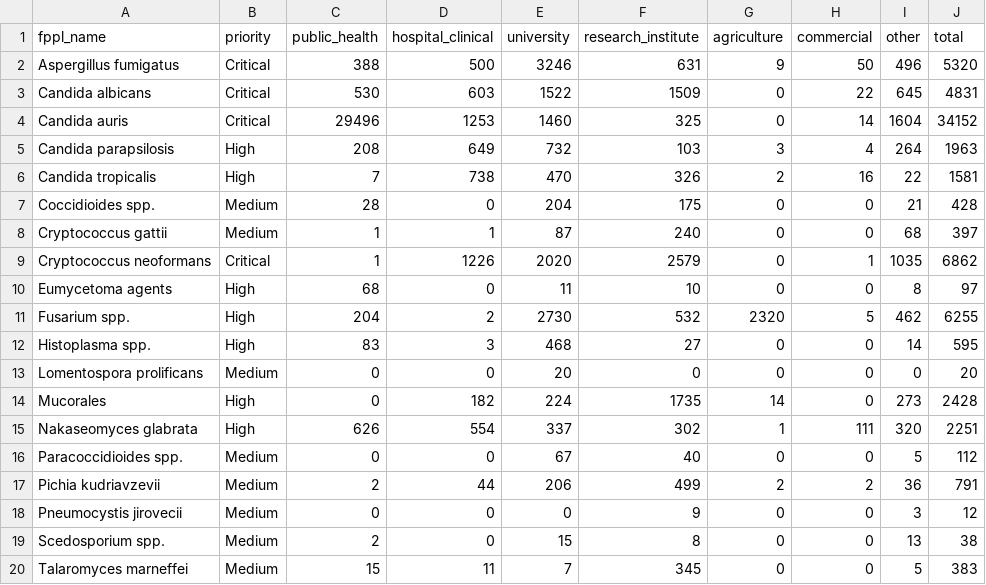
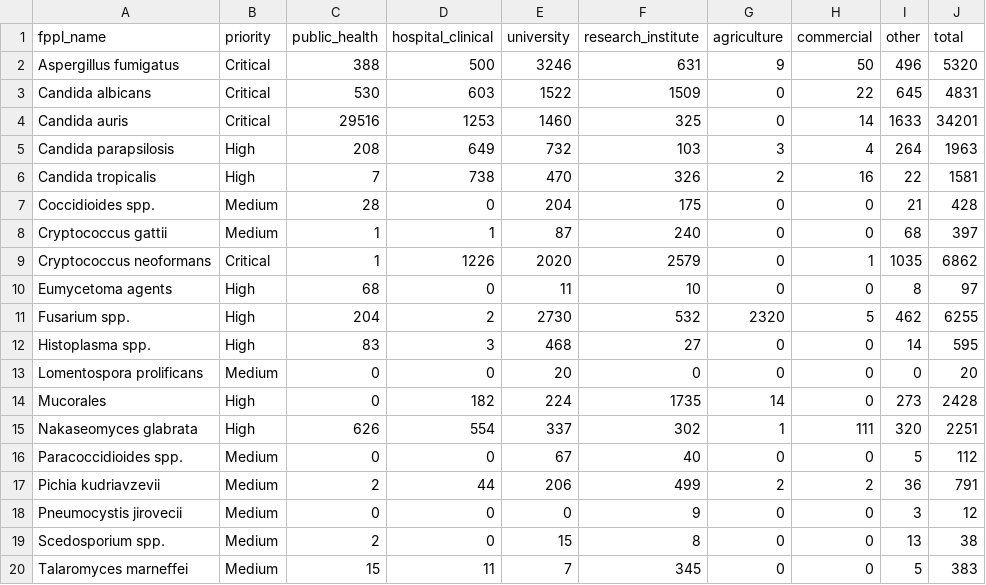
Before and after one commit to happykhan/fungiwatch, a CSV file: build/submitter_categories.csv, drawn as a sheet.

```diff
--- a/build/submitter_categories.csv
+++ b/build/submitter_categories.csv
@@ -3,3 +3,3 @@ Aspergillus fumigatus,Critical,388,500,3246,631,9,50,496,5320
 Candida albicans,Critical,530,603,1522,1509,0,22,645,4831
-Candida auris,Critical,29496,1253,1460,325,0,14,1604,34152
+Candida auris,Critical,29516,1253,1460,325,0,14,1633,34201
 Candida parapsilosis,High,208,649,732,103,3,4,264,1963
```
Also changed, not shown: build/host_categories.csv, build/submitters.csv, 5 other files.
